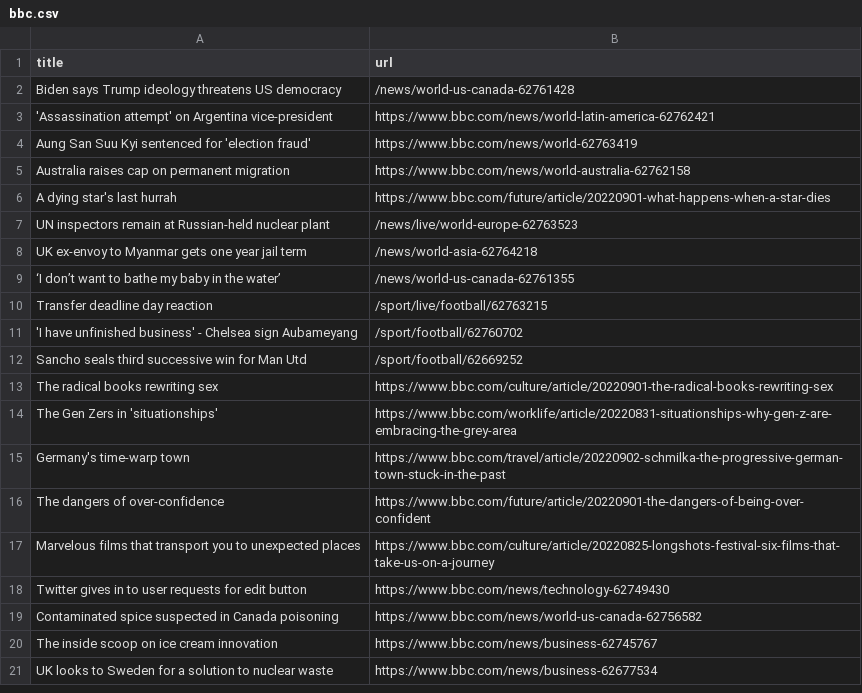
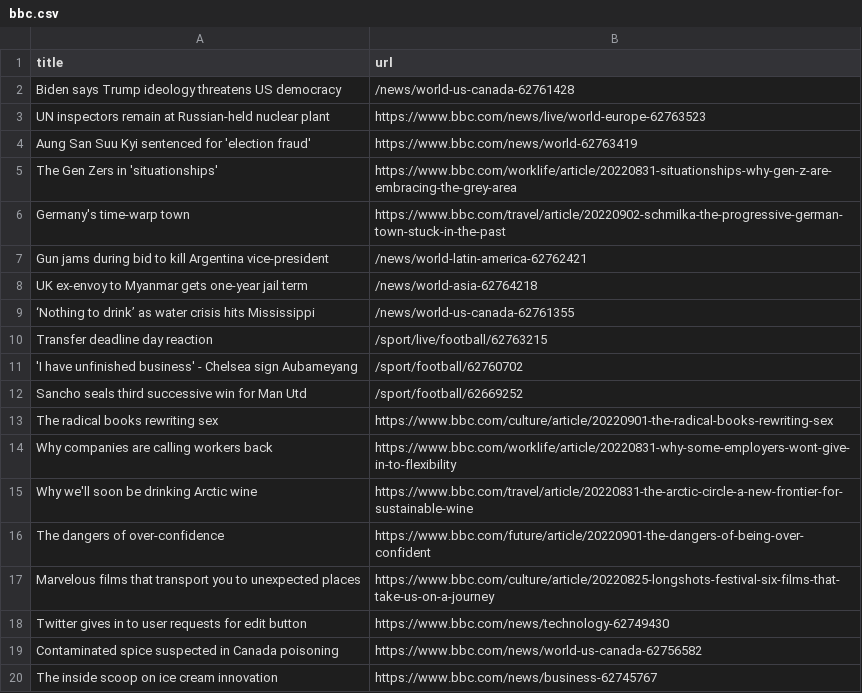
Before and after one commit to AyukaAK/automatic-scraper-bbc, a CSV file: bbc.csv, drawn as a sheet; only a part is shown; the shorter side is filled out with more unchanged rows.

```diff
--- a/bbc.csv
+++ b/bbc.csv
@@ -2,9 +2,9 @@ title,url
 Biden says Trump ideology threatens US democracy,/news/world-us-canada-62761428
-'Assassination attempt' on Argentina vice-president,https://www.bbc.com/news/world-latin-america-62762421
+UN inspectors remain at Russian-held nuclear plant,https://www.bbc.com/news/live/world-europe-62763523
 Aung San Suu Kyi sentenced for 'election fraud',https://www.bbc.com/news/world-62763419
-Australia raises cap on permanent migration,https://www.bbc.com/news/world-australia-62762158
-A dying star's last hurrah,https://www.bbc.com/future/article/20220901-what-happens-when-a-star-dies
-UN inspectors remain at Russian-held nuclear plant,/news/live/world-europe-62763523
-UK ex-envoy to Myanmar gets one year jail term,/news/world-asia-62764218
-‘I don’t want to bathe my baby in the water’,/news/world-us-canada-62761355
+The Gen Zers in 'situationships',https://www.bbc.com/worklife/article/20220831-situationships-why-gen-z-are-embracing-the-grey-area
+Germany's time-warp town,https://www.bbc.com/travel/article/20220902-schmilka-the-progressive-german-town-stuck-in-the-past
+Gun jams during bid to kill Argentina vice-president,/news/world-latin-america-62762421
+UK ex-envoy to Myanmar gets one-year jail term,/news/world-asia-62764218
+‘Nothing to drink’ as water crisis hits Mississippi,/news/world-us-canada-62761355
 Transfer deadline day reaction,/sport/live/football/62763215
@@ -13,4 +13,4 @@ Sancho seals third successive win for Man Utd,/sport/football/62669252
 The radical books rewriting sex,https://www.bbc.com/culture/article/20220901-the-radical-books-rewriting-sex
-The Gen Zers in 'situationships',https://www.bbc.com/worklife/article/20220831-situationships-why-gen-z-are-embracing-the-grey-area
-Germany's time-warp town,https://www.bbc.com/travel/article/20220902-schmilka-the-progressive-german-town-stuck-in-the-past
+Why companies are calling workers back,https://www.bbc.com/worklife/article/20220831-why-some-employers-wont-give-in-to-flexibility
+Why we'll soon be drinking Arctic wine,https://www.bbc.com/travel/article/20220831-the-arctic-circle-a-new-frontier-for-sustainable-wine
 The dangers of over-confidence,https://www.bbc.com/future/article/20220901-the-dangers-of-being-over-confident
```
